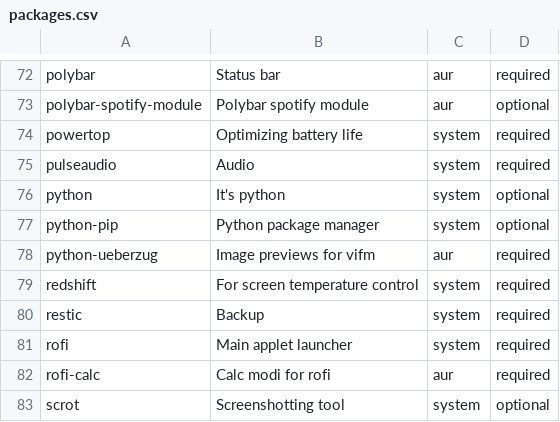
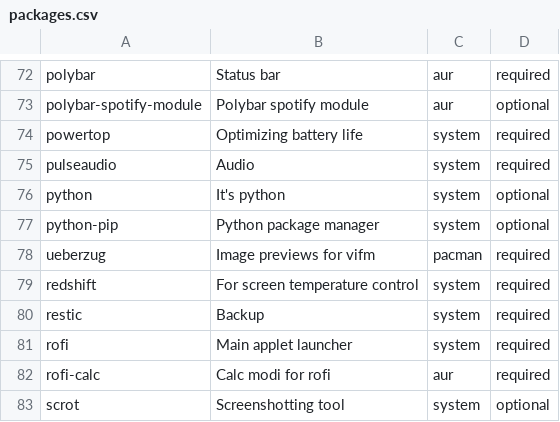
Before and after one commit to mihirlad55/LadOS, a CSV file: packages.csv, drawn as a sheet; only a part is shown, gaps mark what is left out.

Commit message:
Rename ueberzug-python to ueberzug
This package is now in the community or extra pacman repo and does not require
the AUR.

```diff
--- a/packages.csv
+++ b/packages.csv
@@ -77,3 +77,3 @@ python,It's python,system,optional
 python-pip,Python package manager,system,optional
-python-ueberzug,Image previews for vifm,aur,required
+ueberzug,Image previews for vifm,pacman,required
 redshift,For screen temperature control,system,required
```
